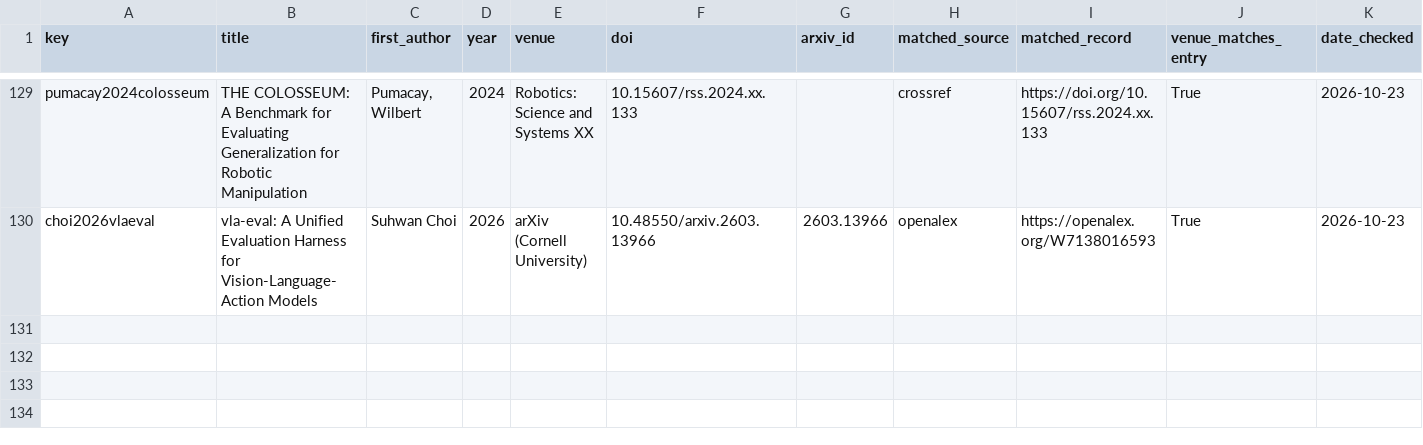
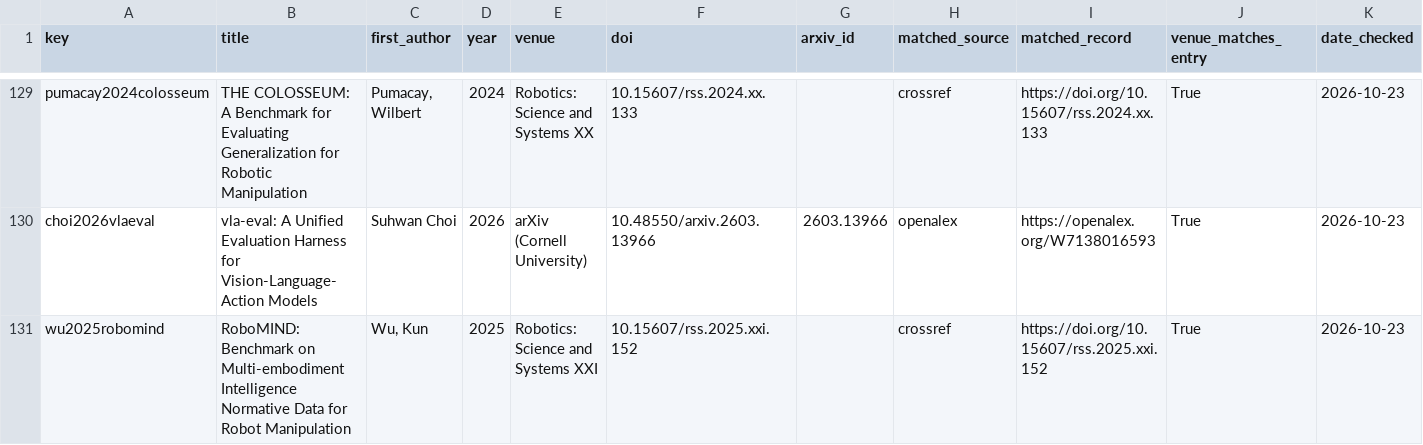
Before and after one commit to pozapas/vla-survey-companion, a CSV file: data/refs_verified.csv, drawn as a sheet; only a part is shown, gaps mark what is left out; rows hold the shown columns only; the diff names each change by its address in the sheet, - before the commit and + after, or states it on an @@ line.

```diff
--- a/data/refs_verified.csv
+++ b/data/refs_verified.csv
+row 131: wu2025robomind | RoboMIND: Benchmark on Multi-embodiment Intelligence Normative Data for Robot Manipulation | Wu, Kun | 2025 | Robotics: Science and Systems XXI | 10.15607/rss.2025.xxi.152 |  | crossref | https://doi.org/10.15607/rss.2025.xxi.152 | True | 2026-10-23
```
Also changed, not shown: data/claims.csv, data/claims_tables.csv, 2 other files.
